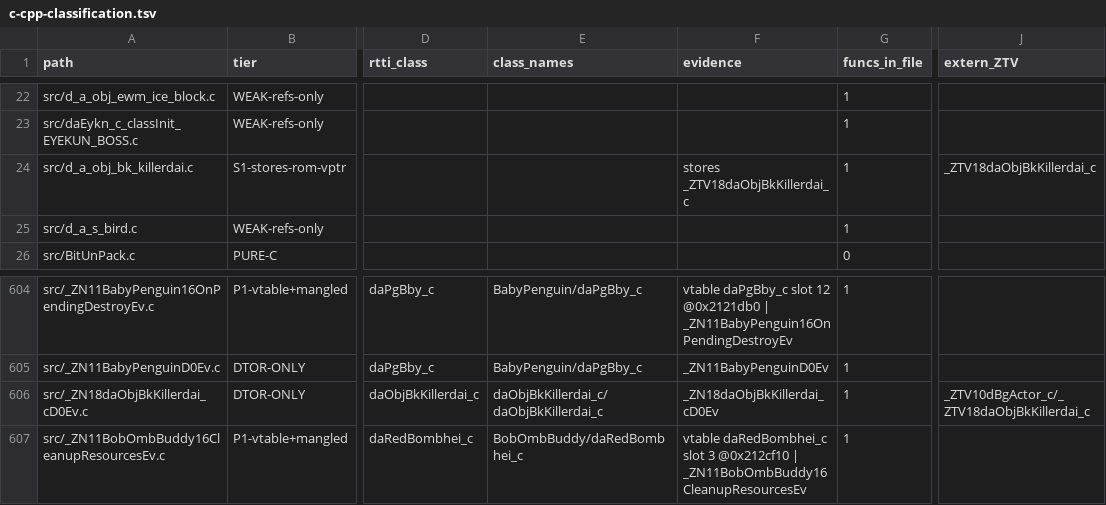
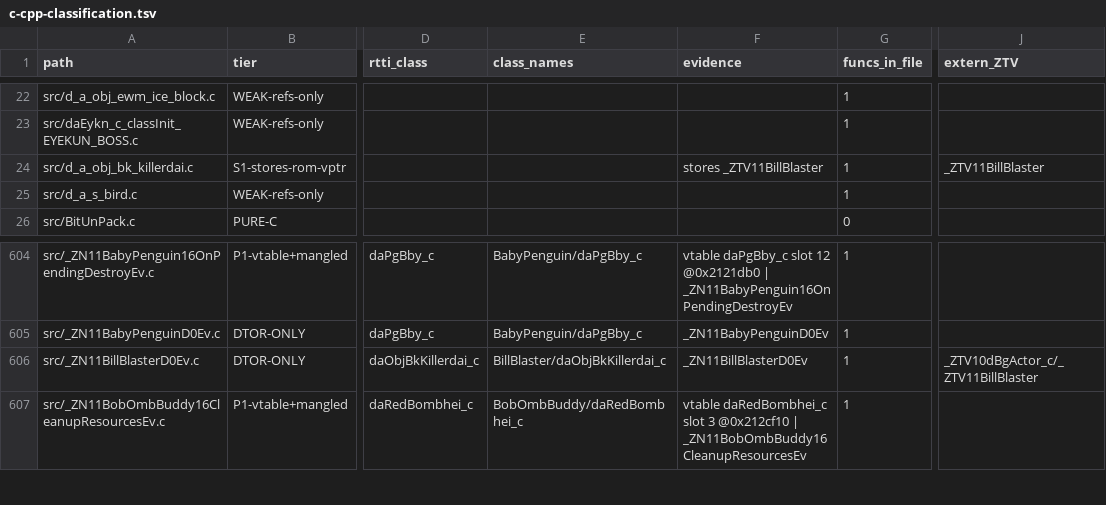
Before and after one commit to lunavyqo/sm64ds-decomp, a TSV file: notes/data/c-cpp-classification.tsv, drawn as a sheet; only a part is shown, gaps mark what is left out; the diff names each change by its address in the sheet, - before the commit and + after, or states it on an @@ line.

```diff
--- a/notes/data/c-cpp-classification.tsv
+++ b/notes/data/c-cpp-classification.tsv
-F24 (evidence): stores _ZTV18daObjBkKillerdai_c
+F24 (evidence): stores _ZTV11BillBlaster
-J24 (extern_ZTV): _ZTV18daObjBkKillerdai_c
+J24 (extern_ZTV): _ZTV11BillBlaster
-A606 (path): src/_ZN18daObjBkKillerdai_cD0Ev.c
+A606 (path): src/_ZN11BillBlasterD0Ev.c
-E606 (class_names): daObjBkKillerdai_c/daObjBkKillerdai_c
+E606 (class_names): BillBlaster/daObjBkKillerdai_c
-F606 (evidence): _ZN18daObjBkKillerdai_cD0Ev
+F606 (evidence): _ZN11BillBlasterD0Ev
-J606 (extern_ZTV): _ZTV10dBgActor_c/_ZTV18daObjBkKillerdai_c
+J606 (extern_ZTV): _ZTV10dBgActor_c/_ZTV11BillBlaster
```
Also changed, not shown: 7 other files.
